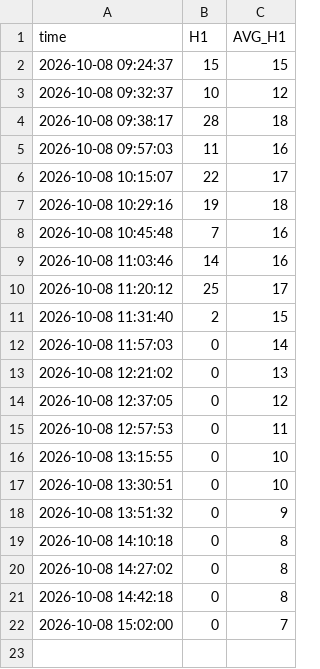
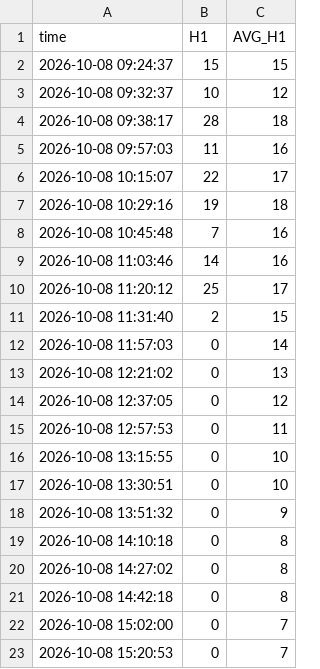
Before and after one commit to bigdatainterview18-cmyk/nifty50, a CSV file: docs/H1_avg/nifty_h1_percentage_log_2026-10-08.csv, drawn as a sheet; the diff names each change by its address in the sheet, - before the commit and + after, or states it on an @@ line.

```diff
--- a/docs/H1_avg/nifty_h1_percentage_log_2026-10-08.csv
+++ b/docs/H1_avg/nifty_h1_percentage_log_2026-10-08.csv
+row 23: 2026-10-08 15:20:53 | 0 | 7
```
Also changed, not shown: 1 other file.
